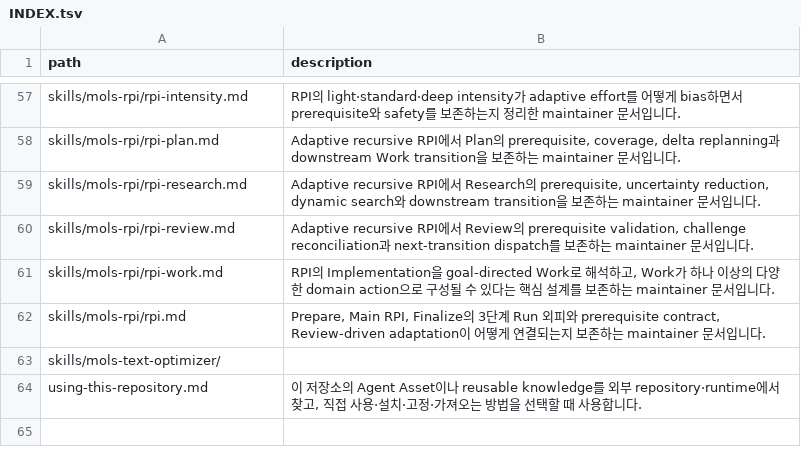
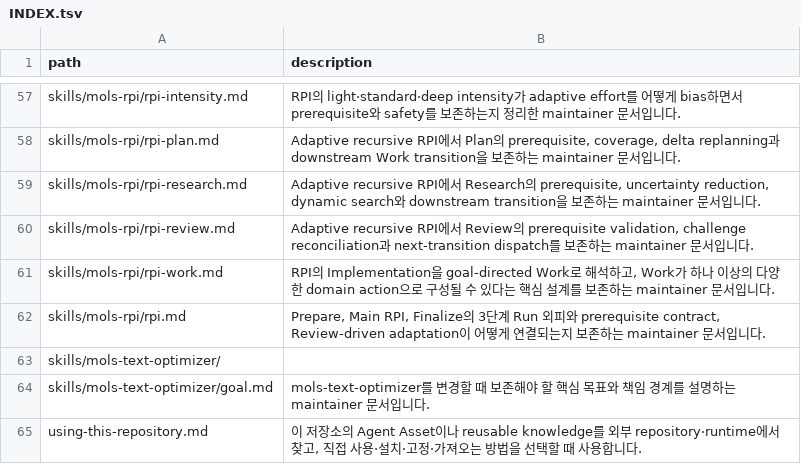
Before and after one commit to mols3131d/mols-agent-assets, a TSV file: docs/INDEX.tsv, drawn as a sheet; only a part is shown, gaps mark what is left out.

Commit message:
chore(docs): text optimizer index projection 완성

```diff
--- a/docs/INDEX.tsv
+++ b/docs/INDEX.tsv
@@ -63,2 +63,3 @@ skills/mols-rpi/rpi.md	Prepare, Main RPI, Finalize의 3단계 Run 외피와 prer
 skills/mols-text-optimizer/	
+skills/mols-text-optimizer/goal.md	mols-text-optimizer를 변경할 때 보존해야 할 핵심 목표와 책임 경계를 설명하는 maintainer 문서입니다.
 using-this-repository.md	이 저장소의 Agent Asset이나 reusable knowledge를 외부 repository·runtime에서 찾고, 직접 사용·설치·고정·가져오는 방법을 선택할 때 사용합니다.
```
